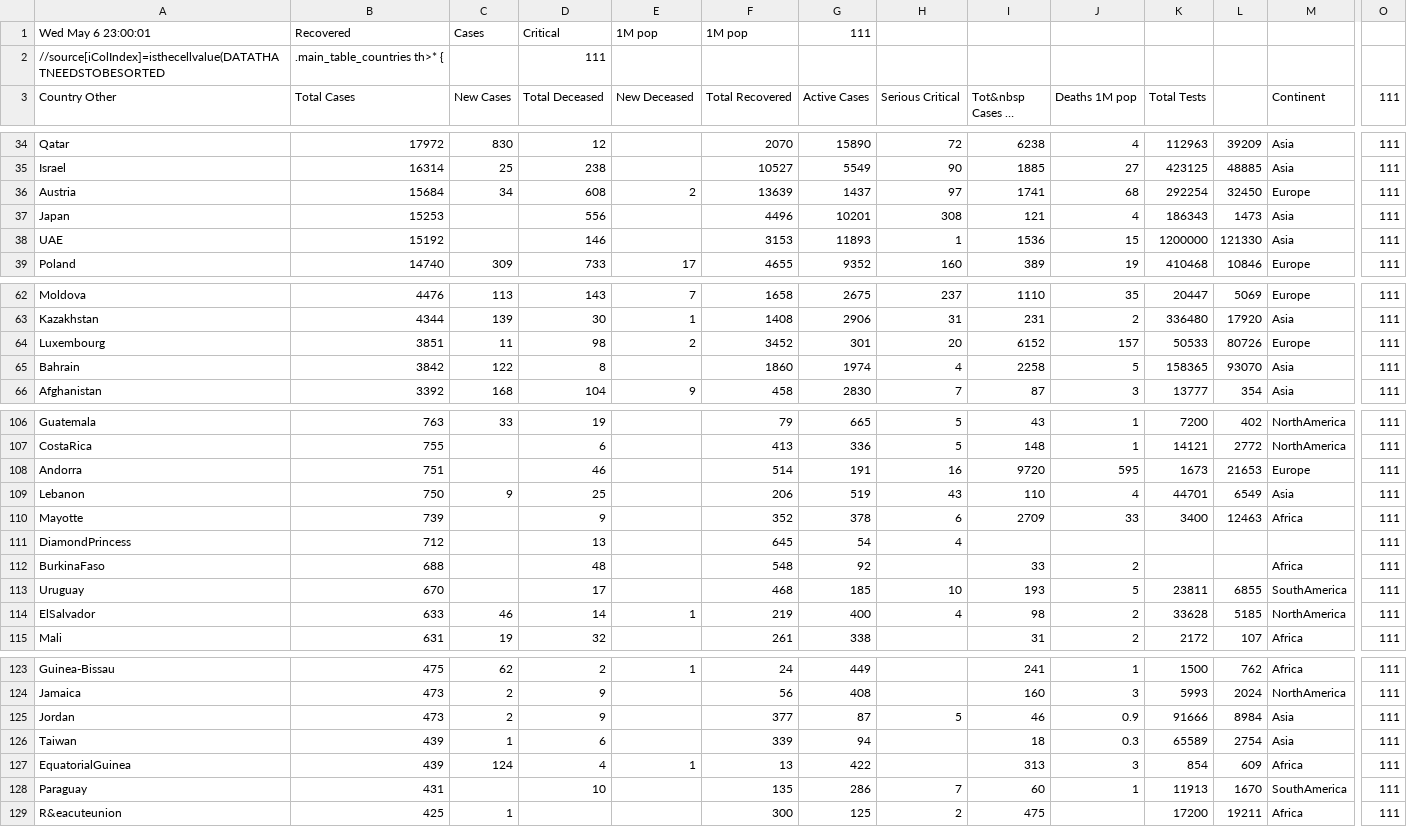
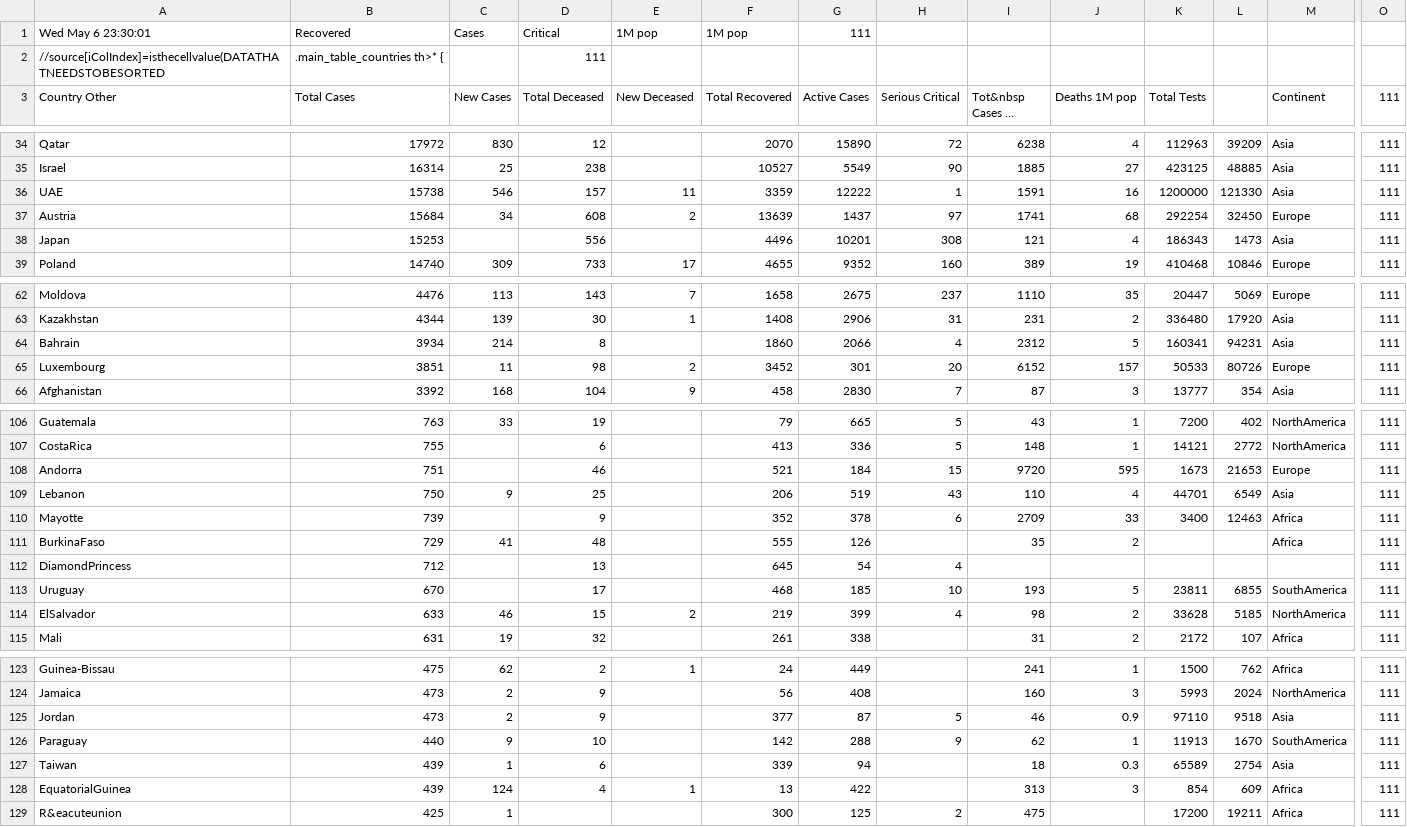
Before and after one commit to hemantaduwarah1/data, a CSV file: data.csv, drawn as a sheet; only a part is shown, gaps mark what is left out; long unchanged cells end in …; removed rows and columns are numbered as before the commit, all else as after; rows hold the shown columns only; the diff covers the shown part only; the diff names each change by its address in the sheet, - before the commit and + after, or states it on an @@ line.

Commit message:
update

```diff
--- a/data.csv
+++ b/data.csv
-A1 (Country Other): Wed May 6 23:00:01
+A1 (Country Other): Wed May 6 23:30:01
+row 36: UAE | 15738 | 546 | 157 | 11 | 3359 | 12222 | 1 | 1591 | 16 | 1200000 | 121330 | Asia | 111
-row 38: UAE | 15192 |  | 146 |  | 3153 | 11893 | 1 | 1536 | 15 | 1200000 | 121330 | Asia | 111
+row 64: Bahrain | 3934 | 214 | 8 |  | 1860 | 2066 | 4 | 2312 | 5 | 160341 | 94231 | Asia | 111
-row 65: Bahrain | 3842 | 122 | 8 |  | 1860 | 1974 | 4 | 2258 | 5 | 158365 | 93070 | Asia | 111
-F108 (Total Recovered): 514
+F108 (Total Recovered): 521
-G108 (Active Cases): 191
+G108 (Active Cases): 184
-H108 (Serious Critical): 16
+H108 (Serious Critical): 15
+row 111: BurkinaFaso | 729 | 41 | 48 |  | 555 | 126 |  | 35 | 2 |  |  | Africa | 111
-row 112: BurkinaFaso | 688 |  | 48 |  | 548 | 92 |  | 33 | 2 |  |  | Africa | 111
-D114 (Total Deceased): 14
+D114 (Total Deceased): 15
-E114 (New Deceased): 1
+E114 (New Deceased): 2
-G114 (Active Cases): 400
+G114 (Active Cases): 399
-K125 (Total Tests): 91666
+K125 (Total Tests): 97110
-L125: 8984
+L125: 9518
+row 126: Paraguay | 440 | 9 | 10 |  | 142 | 288 | 9 | 62 | 1 | 11913 | 1670 | SouthAmerica | 111
-row 128: Paraguay | 431 |  | 10 |  | 135 | 286 | 7 | 60 | 1 | 11913 | 1670 | SouthAmerica | 111
```
Also changed, not shown: 30 edited cells elsewhere in this file.
